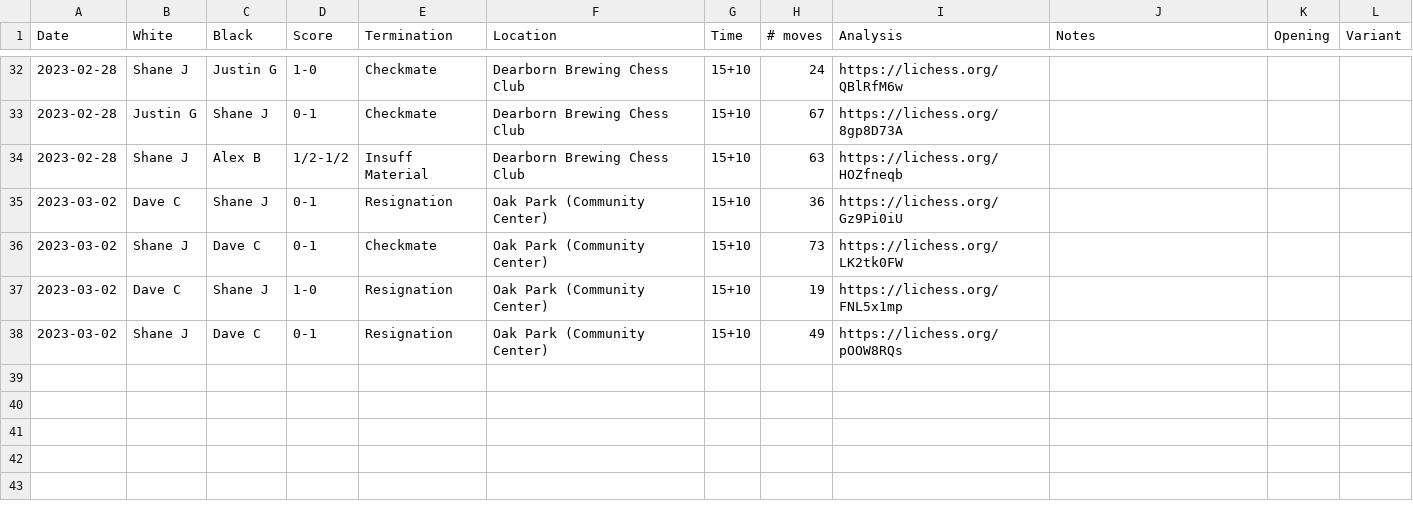
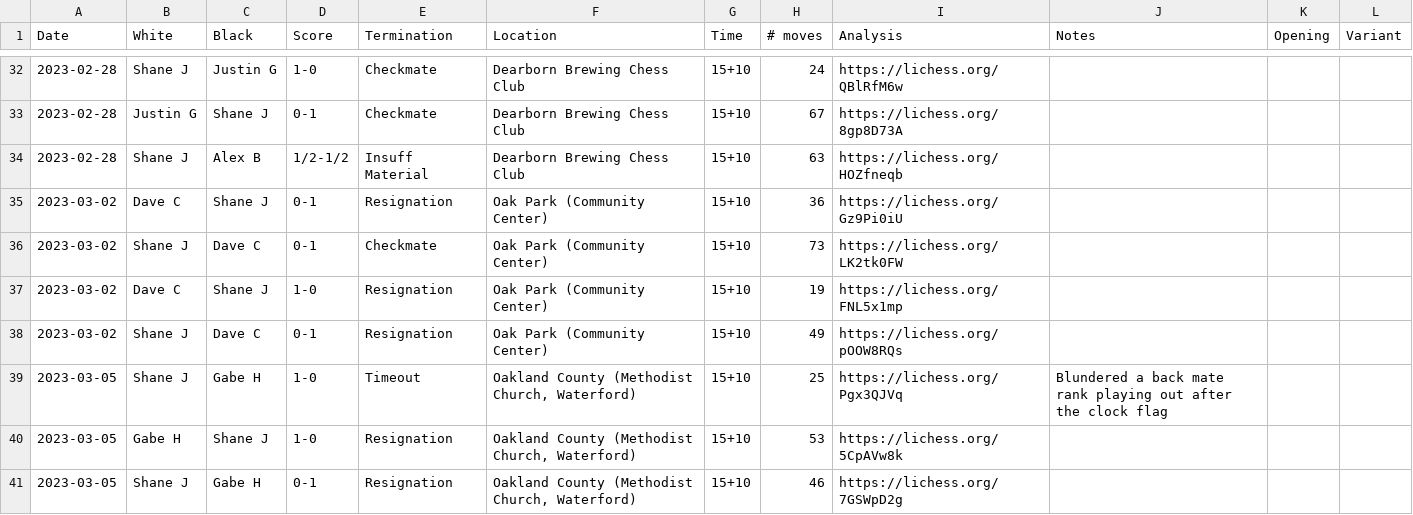
Before and after one commit to nutratech/chess_ratings, a CSV file: chessdet/data/games.csv, drawn as a sheet; only a part is shown, gaps mark what is left out.

Commit message:
add games

```diff
--- a/chessdet/data/games.csv
+++ b/chessdet/data/games.csv
@@ -38 +38,4 @@ Date,White,Black,Score,Termination,Location,Time,# moves,Analysis,Notes,Opening,
 2023-03-02,Shane J,Dave C,0-1,Resignation,Oak Park (Community Center),15+10,49,https://lichess.org/pOOW8RQs,,,
+2023-03-05,Shane J,Gabe H,1-0,Timeout,"Oakland County (Methodist Church, Waterford)",15+10,25,https://lichess.org/Pgx3QJVq,Blundered a back mate rank playing out after the clock flag,,
+2023-03-05,Gabe H,Shane J,1-0,Resignation,"Oakland County (Methodist Church, Waterford)",15+10,53,https://lichess.org/5CpAVw8k,,,
+2023-03-05,Shane J,Gabe H,0-1,Resignation,"Oakland County (Methodist Church, Waterford)",15+10,46,https://lichess.org/7GSWpD2g,,,
```
